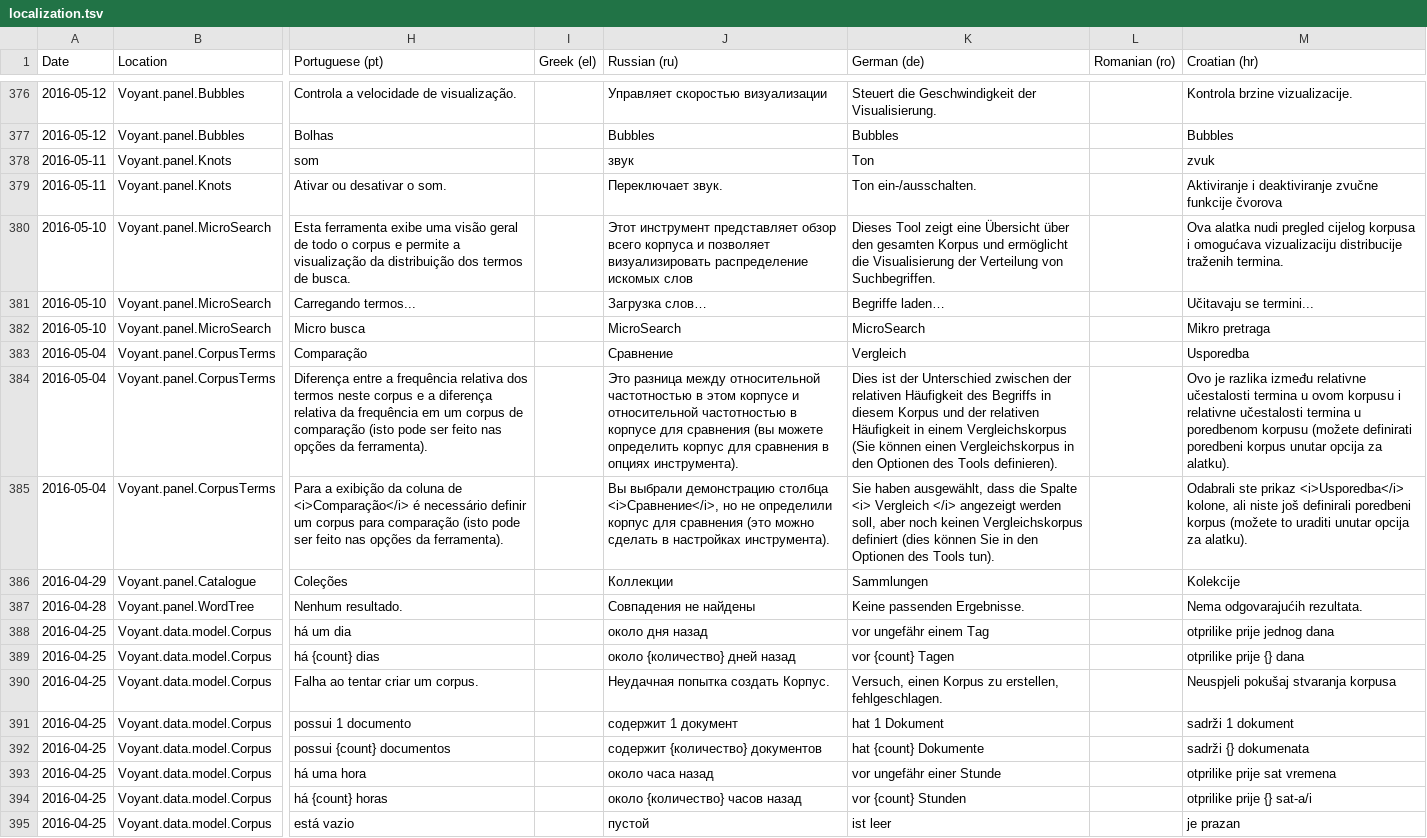
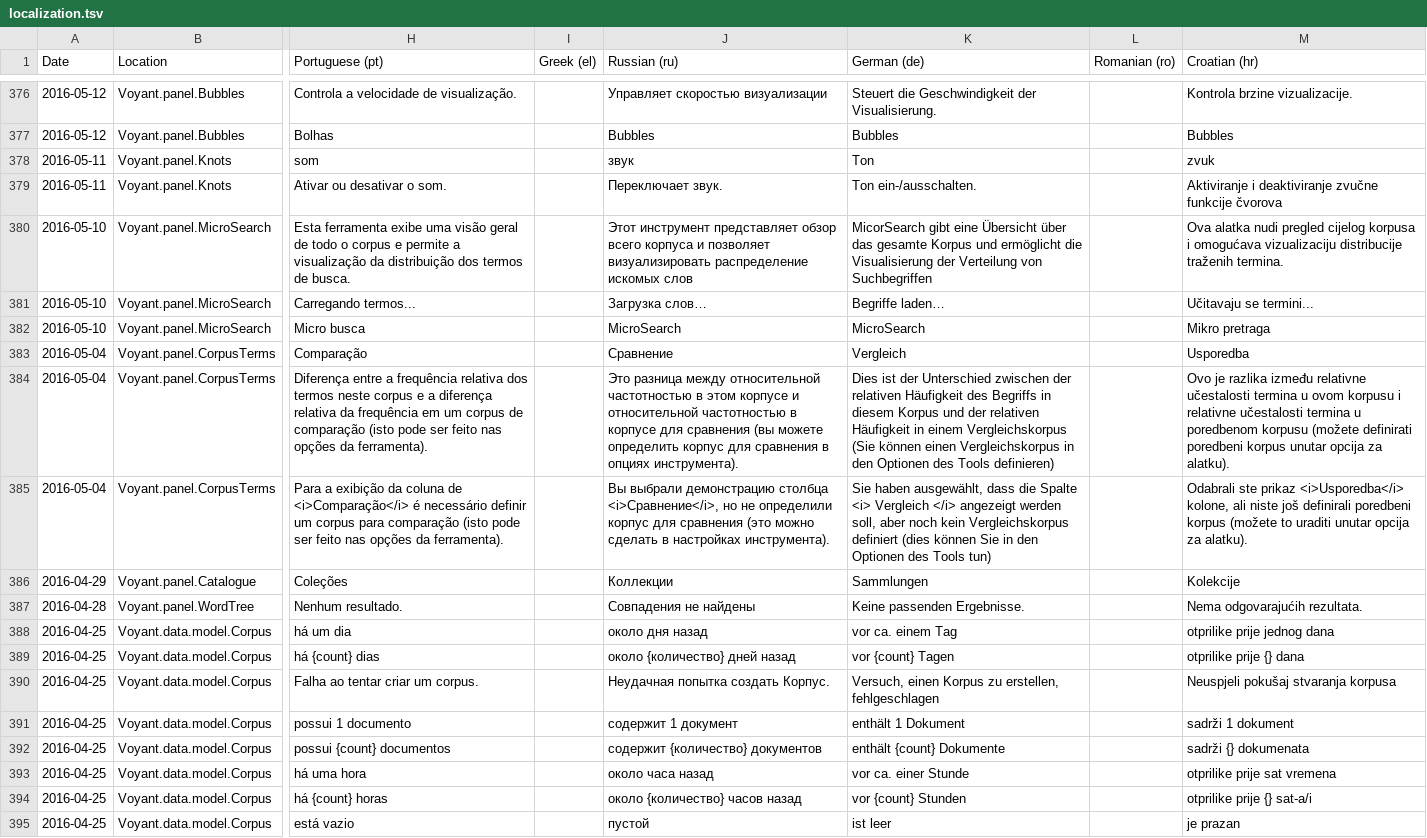
Before and after one commit to voyanttools/Voyant, a TSV file: src/main/webapp/resources/voyant/current/localization.tsv, drawn as a sheet; only a part is shown, gaps mark what is left out; the diff covers the shown part only; the diff names each change by its address in the sheet, - before the commit and + after, or states it on an @@ line.

Commit message:
fix(localization): german updates, move CategoriesOption

```diff
--- a/src/main/webapp/resources/voyant/current/localization.tsv
+++ b/src/main/webapp/resources/voyant/current/localization.tsv
-K380 (German (de)): Dieses Tool zeigt eine Übersicht über den gesamten Korpus und ermöglicht die Visualisierung der Verteilung von Suchbegriffen.
+K380 (German (de)): MicorSearch gibt eine Übersicht über das gesamte Korpus und ermöglicht die Visualisierung der Verteilung von Suchbegriffen
-K384 (German (de)): …des Tools definieren).
+K384 (German (de)): …des Tools definieren)
-K385 (German (de)): …aber noch keinen Vergleichskorpus definiert (dies können Sie in den Optionen des Tools tun).
+K385 (German (de)): …aber noch kein Vergleichskorpus definiert (dies können Sie in den Optionen des Tools tun)
-K388 (German (de)): vor ungefähr einem Tag
+K388 (German (de)): vor ca. einem Tag
-K390 (German (de)): …zu erstellen, fehlgeschlagen.
+K390 (German (de)): …zu erstellen, fehlgeschlagen
-K391 (German (de)): hat 1 Dokument
+K391 (German (de)): enthält 1 Dokument
-K392 (German (de)): hat {count} Dokumente
+K392 (German (de)): enthält {count} Dokumente
-K393 (German (de)): vor ungefähr einer Stunde
+K393 (German (de)): vor ca. einer Stunde
```
Also changed, not shown: 122 edited cells elsewhere in this file, 14 other files.
